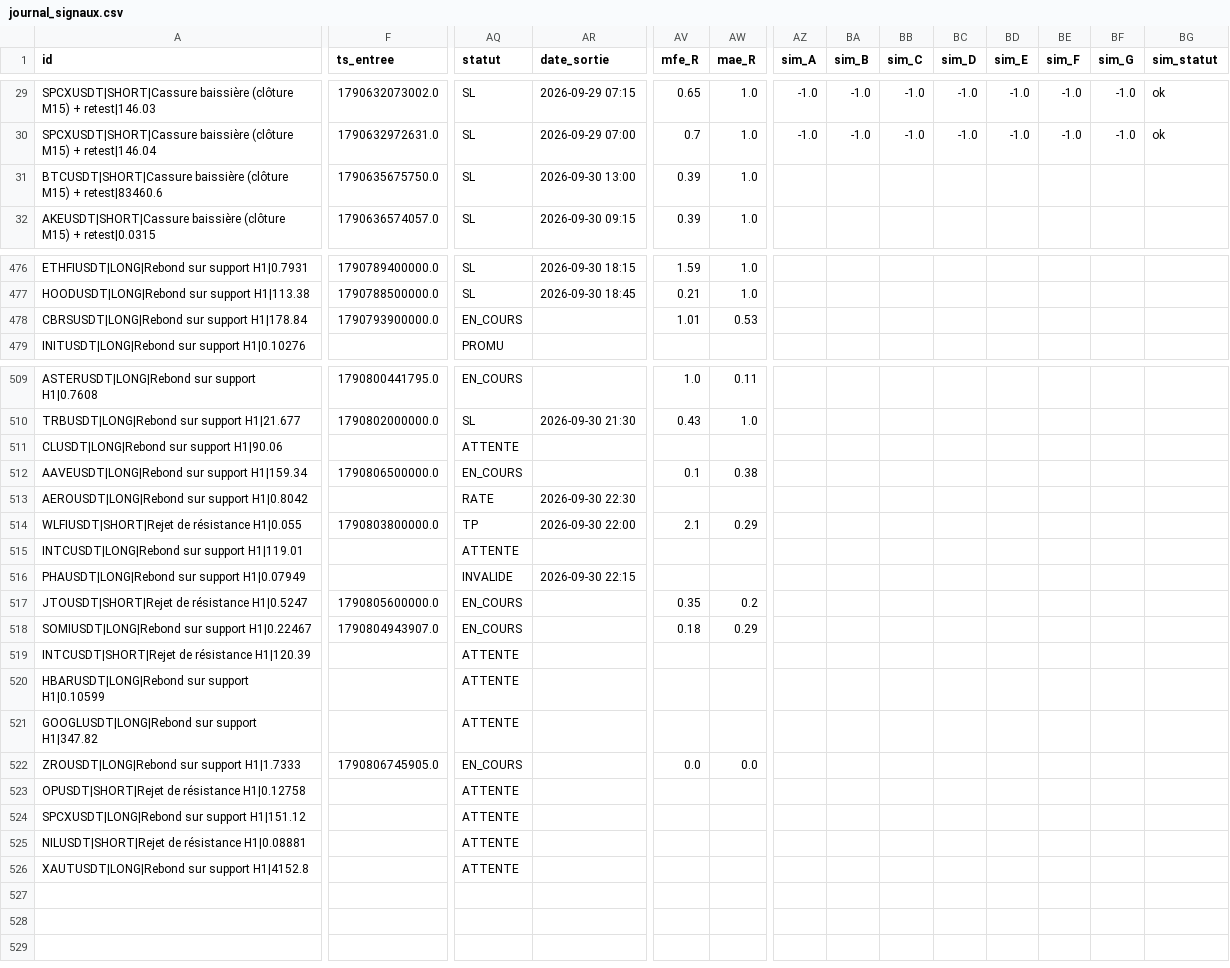
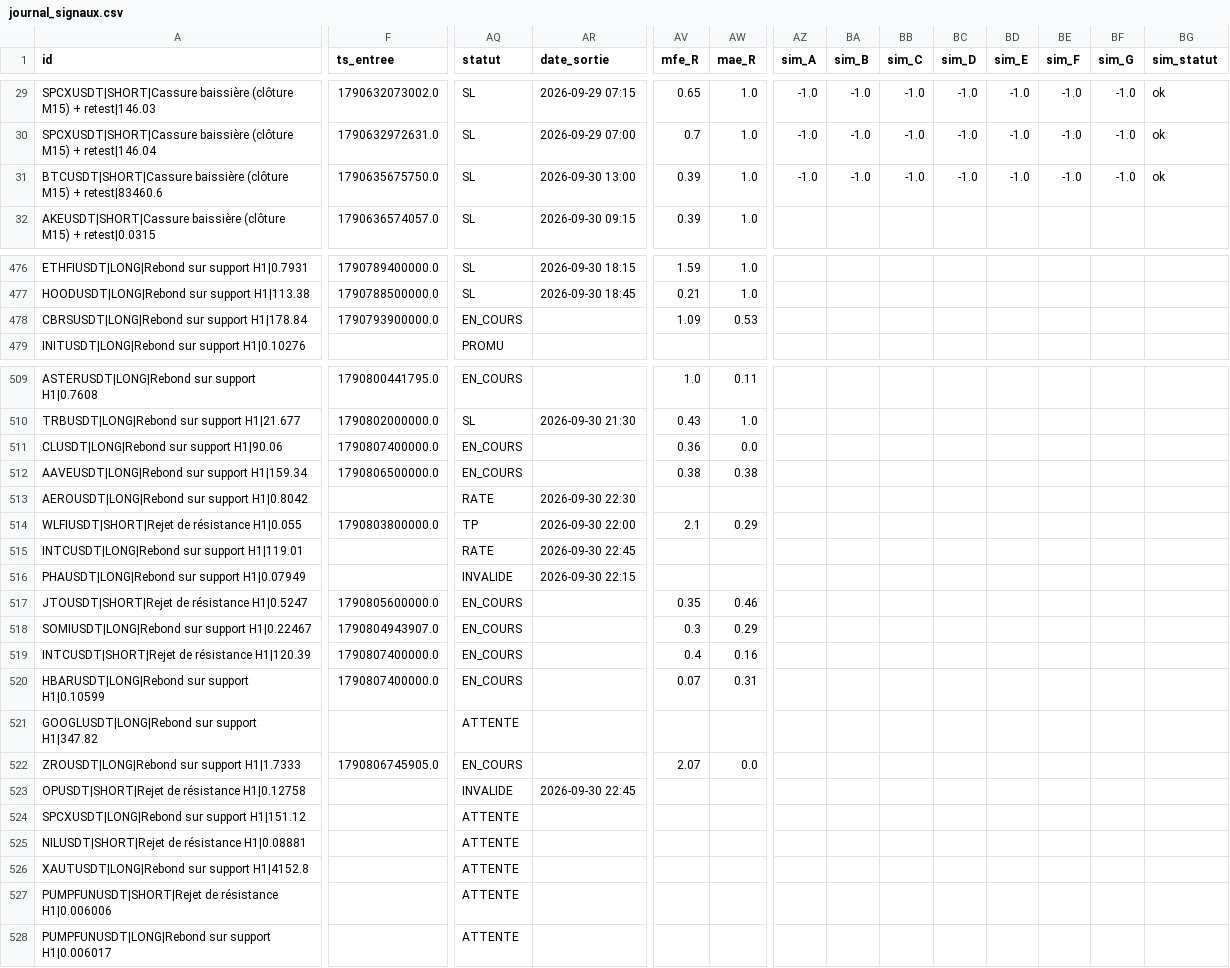
Before and after one commit to fraispropr-ship-it/crypto-pepite, a CSV file: journal_signaux.csv, drawn as a sheet; only a part is shown, gaps mark what is left out; rows hold the shown columns only; the diff covers the shown part only; the diff names each change by its address in the sheet, - before the commit and + after, or states it on an @@ line.

Commit message:
Journal 2026-09-30 22:49 UTC

```diff
--- a/journal_signaux.csv
+++ b/journal_signaux.csv
-AZ31 (sim_A): (empty)
+AZ31 (sim_A): -1.0
-BA31 (sim_B): (empty)
+BA31 (sim_B): -1.0
-BB31 (sim_C): (empty)
+BB31 (sim_C): -1.0
-BC31 (sim_D): (empty)
+BC31 (sim_D): -1.0
-BD31 (sim_E): (empty)
+BD31 (sim_E): -1.0
-BE31 (sim_F): (empty)
+BE31 (sim_F): -1.0
-BF31 (sim_G): (empty)
+BF31 (sim_G): -1.0
-BG31 (sim_statut): (empty)
+BG31 (sim_statut): ok
-AV478 (mfe_R): 1.01
+AV478 (mfe_R): 1.09
-F511 (ts_entree): (empty)
+F511 (ts_entree): 1790807400000.0
-AQ511 (statut): ATTENTE
+AQ511 (statut): EN_COURS
-AV511 (mfe_R): (empty)
+AV511 (mfe_R): 0.36
-AW511 (mae_R): (empty)
+AW511 (mae_R): 0.0
-AV512 (mfe_R): 0.1
+AV512 (mfe_R): 0.38
-AQ515 (statut): ATTENTE
+AQ515 (statut): RATE
-AR515 (date_sortie): (empty)
+AR515 (date_sortie): 2026-09-30 22:45
-AW517 (mae_R): 0.2
+AW517 (mae_R): 0.46
-AV518 (mfe_R): 0.18
+AV518 (mfe_R): 0.3
-F519:F520 (ts_entree): (empty)
+F519:F520 (ts_entree): 1790807400000.0
-AQ519:AQ520 (statut): ATTENTE
+AQ519:AQ520 (statut): EN_COURS
-AV519 (mfe_R): (empty)
+AV519 (mfe_R): 0.4
-AW519 (mae_R): (empty)
+AW519 (mae_R): 0.16
-AV520 (mfe_R): (empty)
+AV520 (mfe_R): 0.07
-AW520 (mae_R): (empty)
+AW520 (mae_R): 0.31
-AV522 (mfe_R): 0.0
+AV522 (mfe_R): 2.07
-AQ523 (statut): ATTENTE
+AQ523 (statut): INVALIDE
-AR523 (date_sortie): (empty)
+AR523 (date_sortie): 2026-09-30 22:45
+row 527: PUMPFUNUSDT|SHORT|Rejet de résistance H1|0.006006 |  | ATTENTE
+row 528: PUMPFUNUSDT|LONG|Rebond sur support H1|0.006017 |  | ATTENTE
```
Also changed, not shown: 11 edited cells elsewhere in this file, 1 other file.
